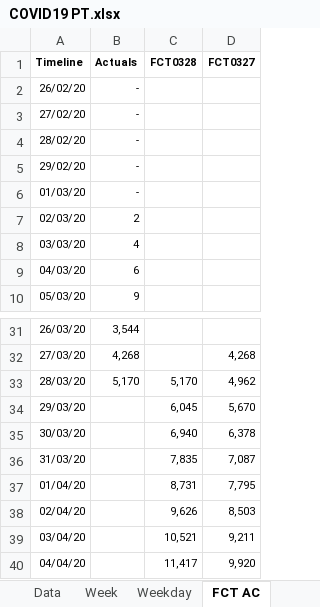
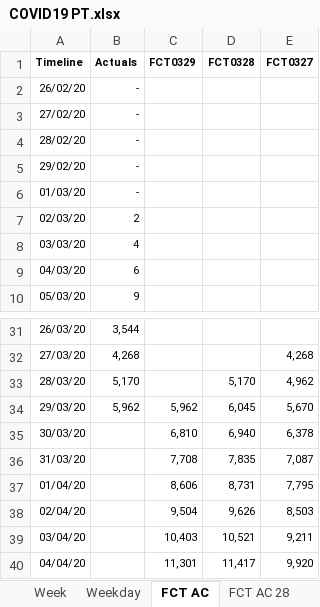
Before and after one commit to miguelalbano/covid19-pt, an Excel workbook: COVID19 PT.xlsx, sheet FCT AC, drawn as a sheet; only a part is shown, gaps mark what is left out; values as stored, in another font and other column widths than the file's, no borders; charts and pictures and table styles not drawn; the diff names each change by its address in the sheet, - before the commit and + after, or states it on an @@ line.

```diff
--- a/COVID19 PT.xlsx (sheet FCT AC)
+++ b/COVID19 PT.xlsx (sheet FCT AC)
+column C (FCT0329), rows 34-40: 5,962 | 6,810 | 7,708 | 8,606 | 9,504 | 10,403 | 11,301
-B34 (Actuals): (empty)
+B34 (Actuals): 5,962
```
Also changed, not shown: sheet Weekday, sheet Week, sheet Data, sheet FCT DNC, other sheet tabs, charts or pictures.
